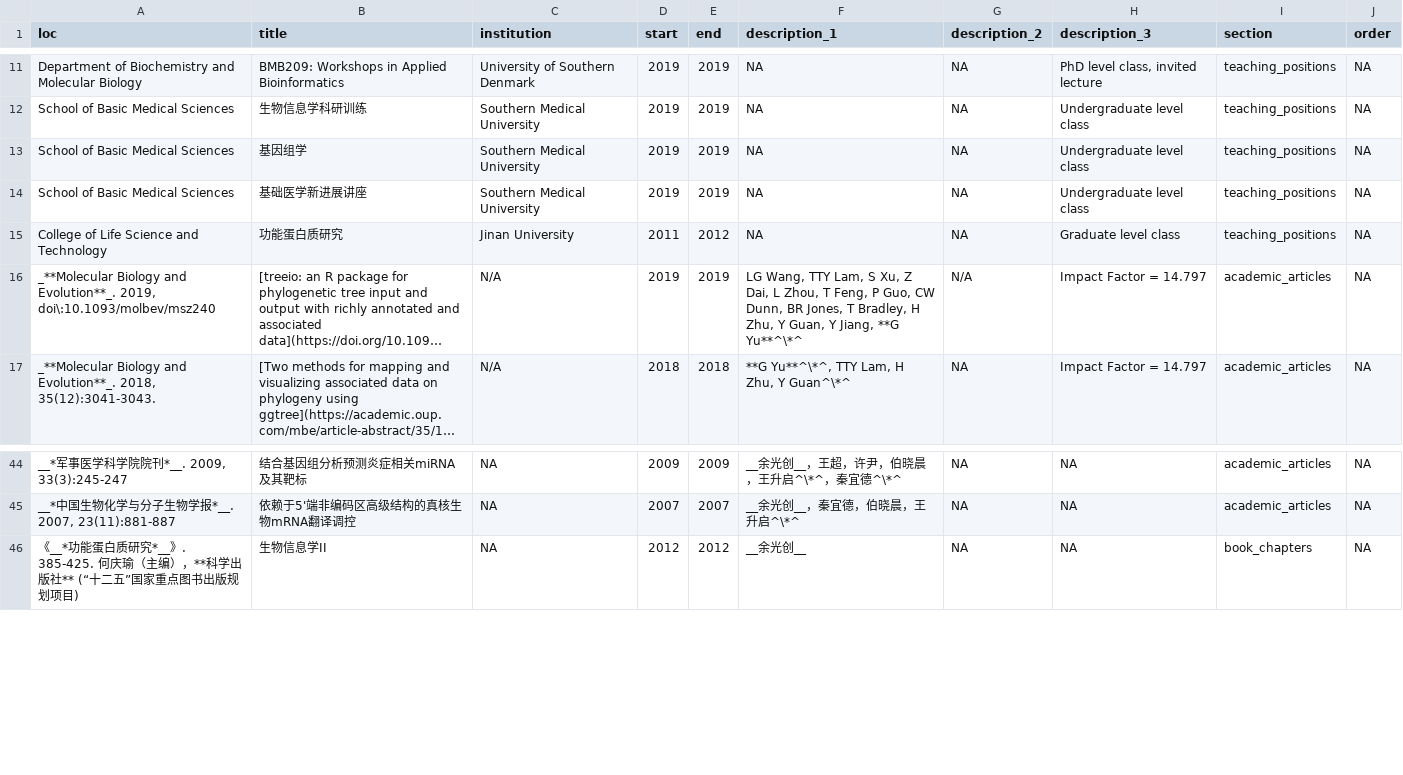
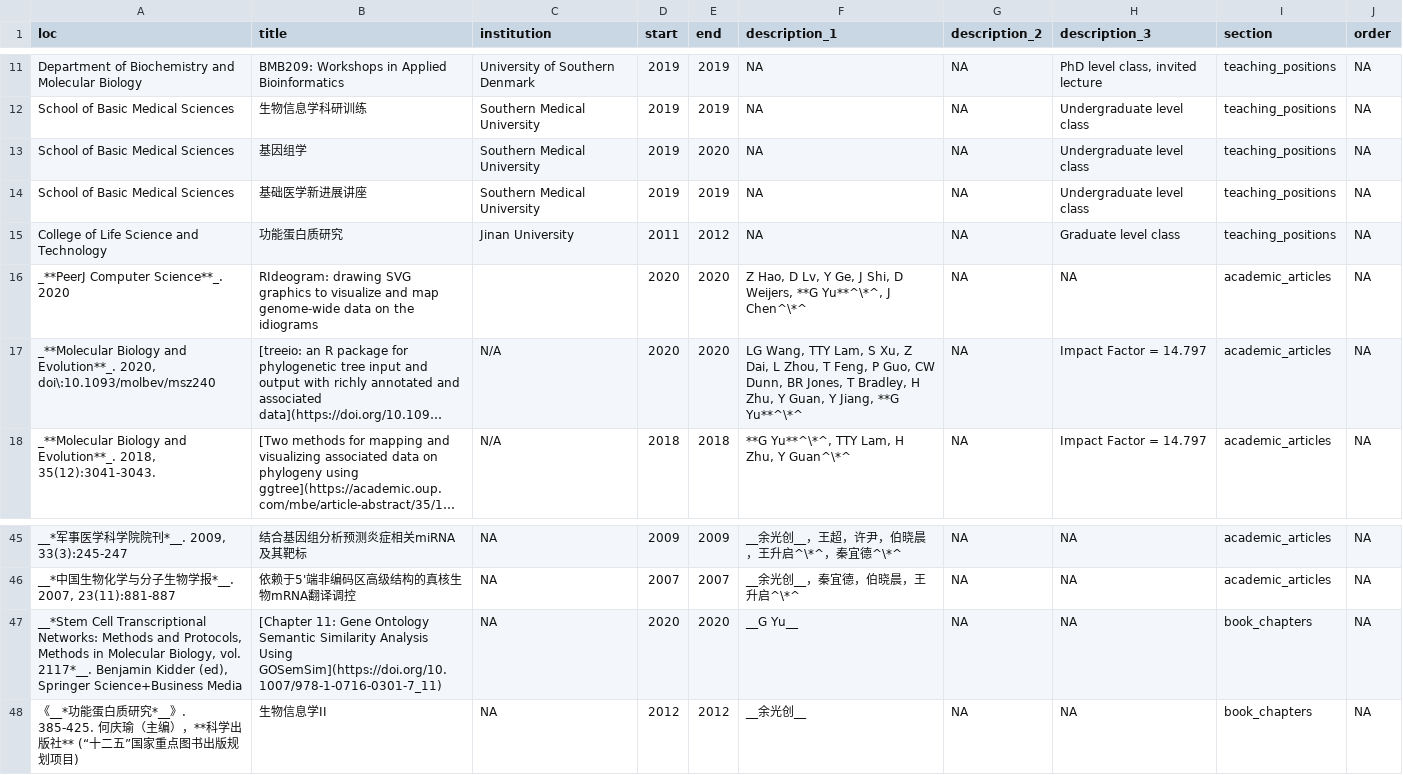
Before and after one commit to GuangchuangYu/cv, a CSV file: positions.csv, drawn as a sheet; only a part is shown, gaps mark what is left out; long unchanged cells end in …; addresses are those after the commit; the diff names each change by its address in the sheet, - before the commit and + after, or states it on an @@ line.

```diff
--- a/positions.csv
+++ b/positions.csv
-E13 (end): 2019
+E13 (end): 2020
+row 16: _**PeerJ Computer Science**_. 2020 | RIdeogram: drawing SVG graphics to visualize and map genome-wide data on the idiograms |  | 2020 | 2020 | Z Hao, D Lv, Y Ge, J Shi, D Weijers, **G Yu**^\*^, J Chen^\*^ | NA | NA | academic_articles | NA
-A17 (loc): …and Evolution**_. 2019, doi\:10.1093/molbev/msz240
+A17 (loc): …and Evolution**_. 2020, doi\:10.1093/molbev/msz240
-D17 (start): 2019
+D17 (start): 2020
-E17 (end): 2019
+E17 (end): 2020
-G17 (description_2): N/A
+G17 (description_2): NA
+row 47: __*Stem Cell Transcriptional Networks: Methods and Protocols, Methods in Molecular Biology, vol. 2117*__. Benjamin Kidder (ed), Springer Science+Business Media | [Chapter 11: Gene Ontology Semantic Similarity Analysis Using GOSemSim](https://doi.org/10.1007/978-1-0716-0301-7_11) | NA | 2020 | 2020 | __G Yu__ | NA | NA | book_chapters | NA
```
Also changed, not shown: 6 other files.
